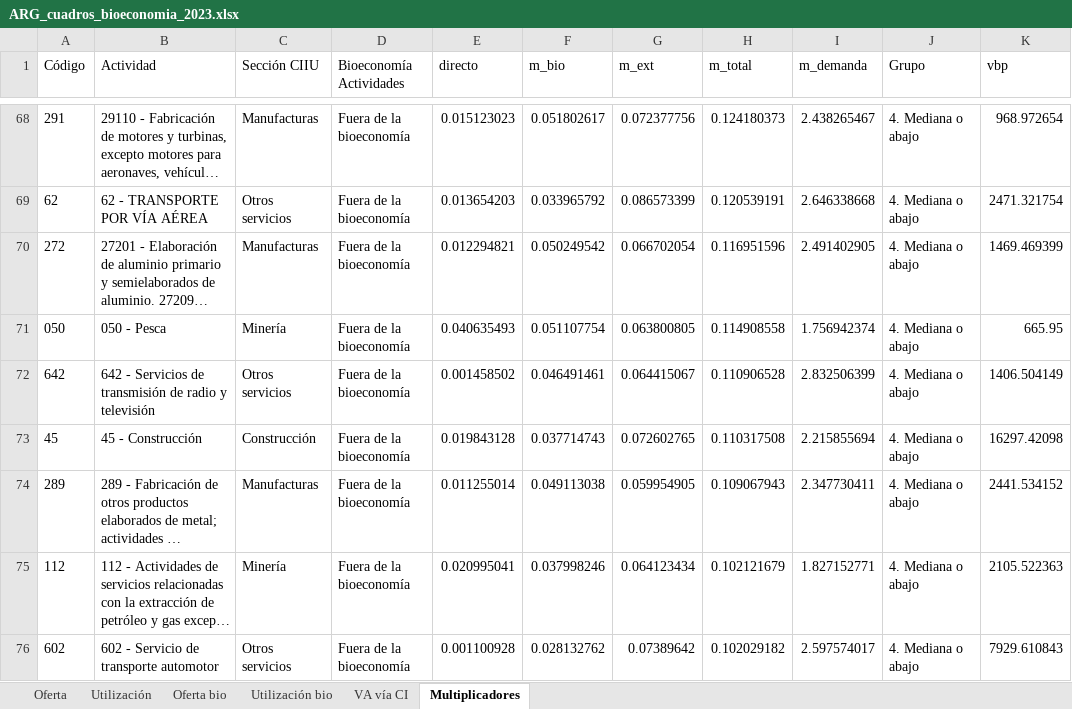
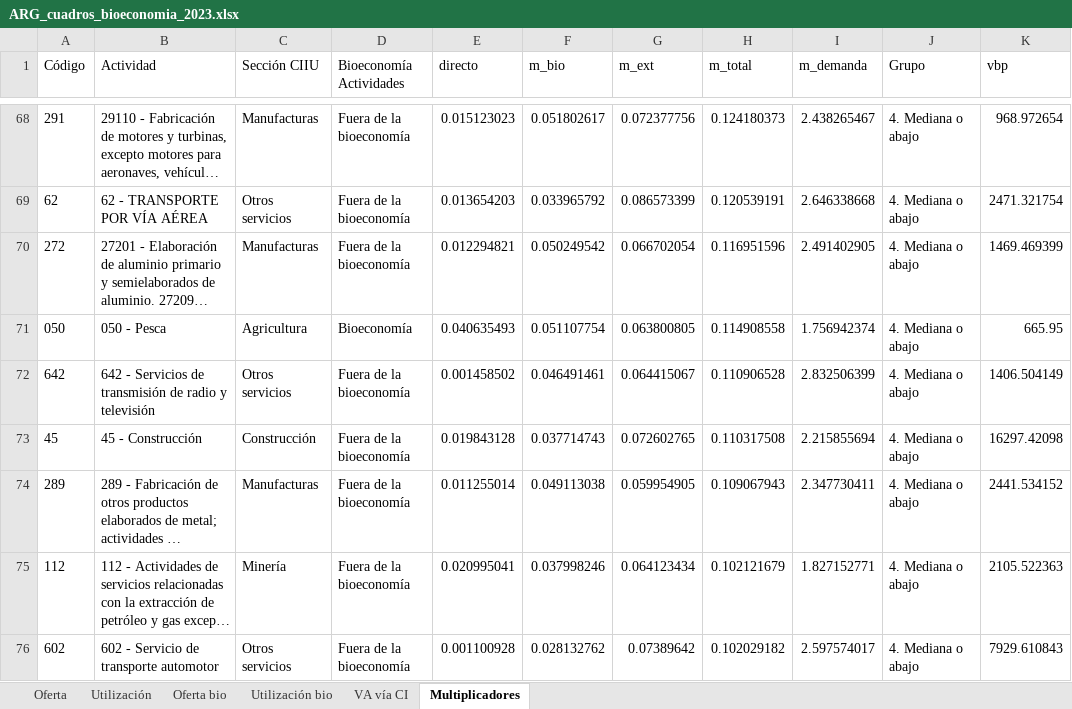
Before and after one commit to renatovargas/taller-bioeconomia, an Excel workbook: data/salidas/ARG_cuadros_bioeconomia_2023.xlsx, sheet Multiplicadores, drawn as a sheet; only a part is shown, gaps mark what is left out; long unchanged cells end in …; values as stored, in another font and other column widths than the file's, no borders; table styles not drawn; the diff names each change by its address in the sheet, - before the commit and + after, or states it on an @@ line.

```diff
--- a/data/salidas/ARG_cuadros_bioeconomia_2023.xlsx (sheet Multiplicadores)
+++ b/data/salidas/ARG_cuadros_bioeconomia_2023.xlsx (sheet Multiplicadores)
-C71 (Sección CIIU): Minería
+C71 (Sección CIIU): Agricultura
-D71 (Bioeconomía Actividades): Fuera de la bioeconomía
+D71 (Bioeconomía Actividades): Bioeconomía
```
Also changed, not shown: sheet VA vía CI, sheet Utilización bio, sheet Oferta bio, data/config/arg_lookups.xlsx, docs/data/config/arg_lookups.xlsx, 19 other files.
